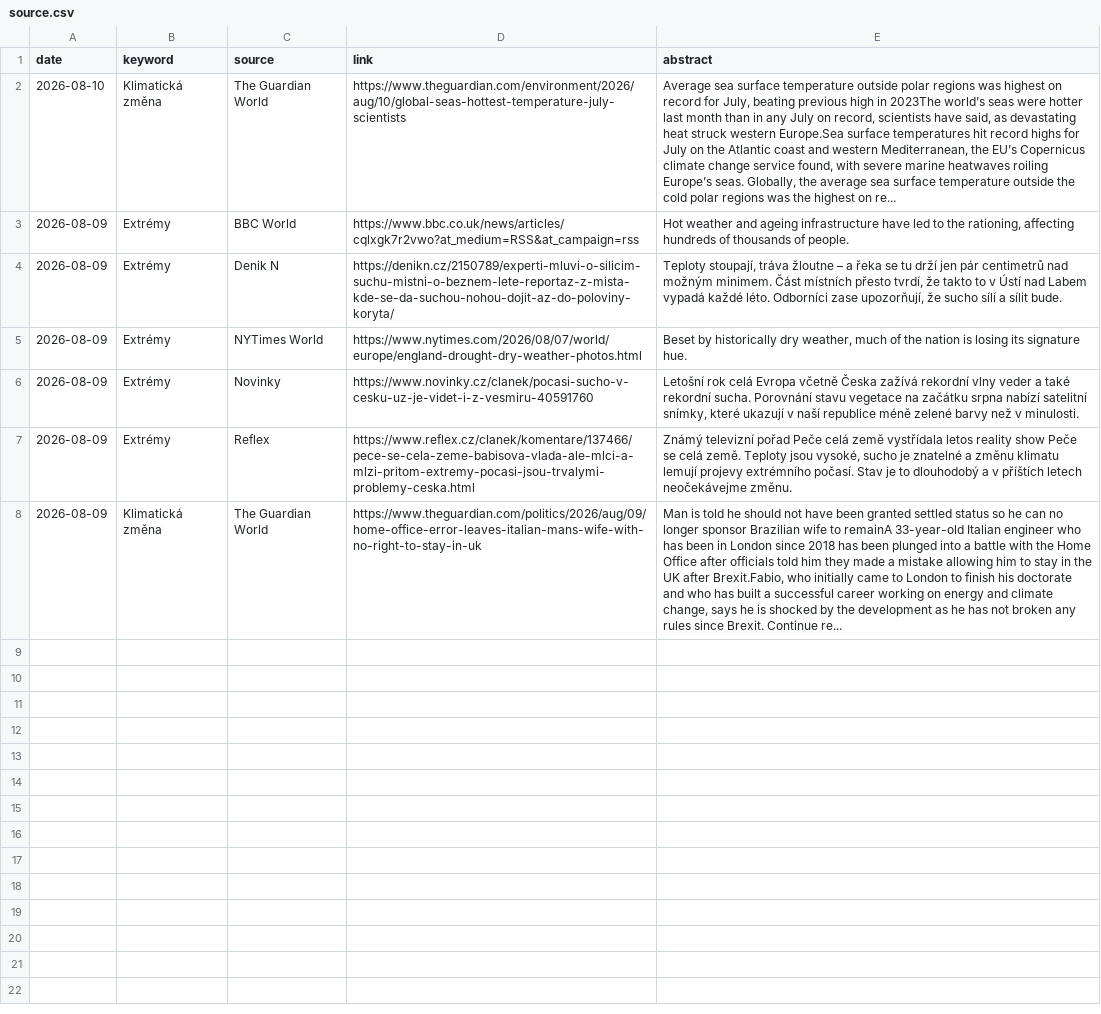
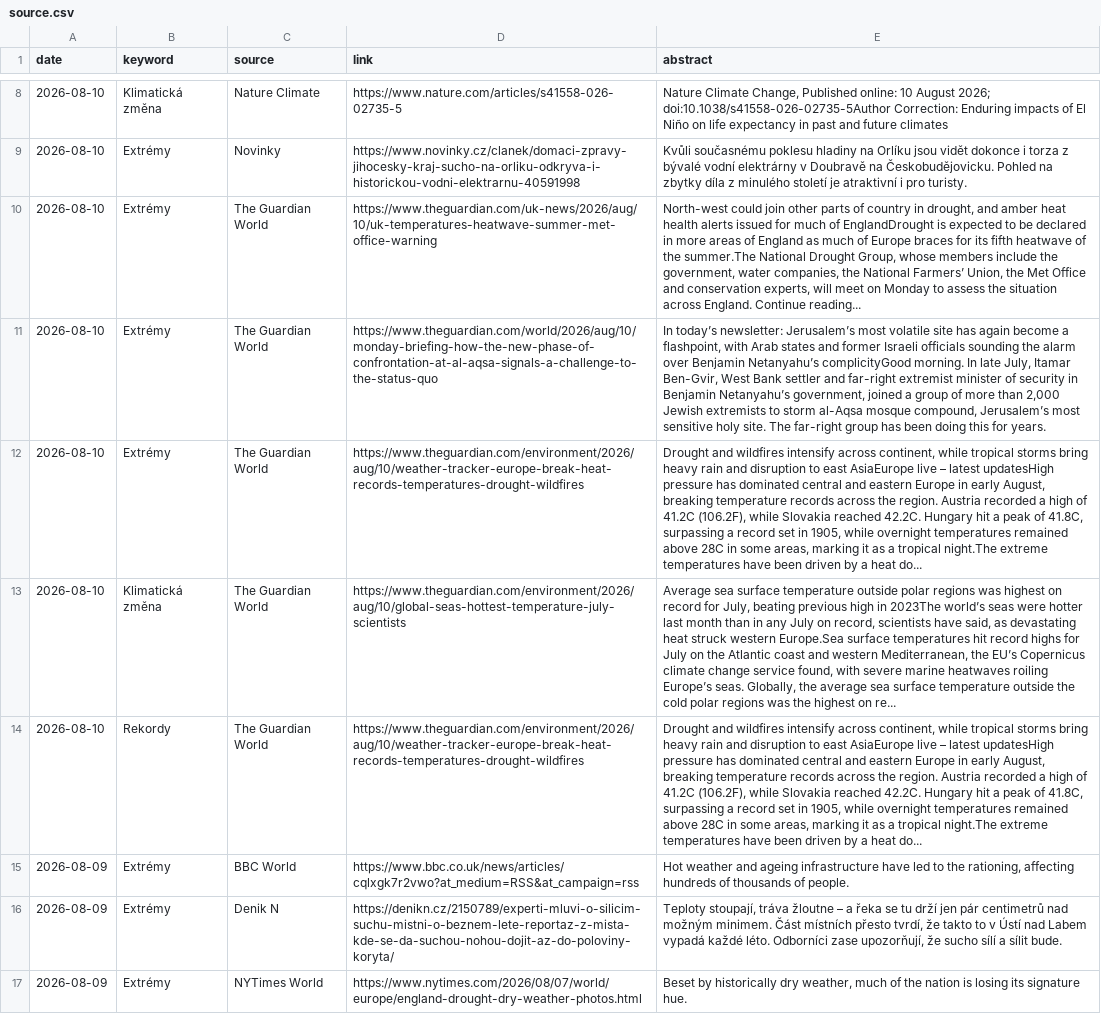
Before and after one commit to RadimTol/Source, a CSV file: source.csv, drawn as a sheet; only a part is shown, gaps mark what is left out; the shorter side is filled out with more unchanged rows; the diff covers the shown part only; the diff names each change by its address in the sheet, - before the commit and + after, or states it on an @@ line.

```diff
--- a/source.csv
+++ b/source.csv
+row 8: 2026-08-10 | Klimatická změna | Nature Climate | https://www.nature.com/articles/s41558-026-02735-5 | Nature Climate Change, Published online: 10 August 2026; doi:10.1038/s41558-026-02735-5Author Correction: Enduring impacts of El Niño on life expectancy in past and future climates
+row 9: 2026-08-10 | Extrémy | Novinky | https://www.novinky.cz/clanek/domaci-zpravy-jihocesky-kraj-sucho-na-orliku-odkryva-i-historickou-vodni-elektrarnu-40591998 | Kvůli současnému poklesu hladiny na Orlíku jsou vidět dokonce i torza z bývalé vodní elektrárny v Doubravě na Českobudějovicku. Pohled na zbytky díla z minulého století je atraktivní i pro turisty.
+row 10: 2026-08-10 | Extrémy | The Guardian World | https://www.theguardian.com/uk-news/2026/aug/10/uk-temperatures-heatwave-summer-met-office-warning | North-west could join other parts of country in drought, and amber heat health alerts issued for much of EnglandDrought is expected to be declared in more areas of England as much of Europe braces for its fifth heatwave of the summer.The National Drought Group, whose members include the government, water companies, the National Farmers’ Union, the Met Office and conservation experts, will meet on Monday to assess the situation across England. Continue reading...
+row 11: 2026-08-10 | Extrémy | The Guardian World | https://www.theguardian.com/world/2026/aug/10/monday-briefing-how-the-new-phase-of-confrontation-at-al-aqsa-signals-a-challenge-to-the-status-quo | In today’s newsletter: Jerusalem’s most volatile site has again become a flashpoint, with Arab states and former Israeli officials sounding the alarm over Benjamin Netanyahu’s complicityGood morning. In late July, Itamar Ben-Gvir, West Bank settler and far-right extremist minister of security in Benjamin Netanyahu’s government, joined a group of more than 2,000 Jewish extremists to storm al-Aqsa mosque compound, Jerusalem’s most sensitive holy site. The far-right group has been doing this for years.
+row 12: 2026-08-10 | Extrémy | The Guardian World | https://www.theguardian.com/environment/2026/aug/10/weather-tracker-europe-break-heat-records-temperatures-drought-wildfires | Drought and wildfires intensify across continent, while tropical storms bring heavy rain and disruption to east AsiaEurope live – latest updatesHigh pressure has dominated central and eastern Europe in early August, breaking temperature records across the region. Austria recorded a high of 41.2C (106.2F), while Slovakia reached 42.2C. Hungary hit a peak of 41.8C, surpassing a record set in 1905, while overnight temperatures remained above 28C in some areas, marking it as a tropical night.The extreme temperatures have been driven by a heat do...
+row 14: 2026-08-10 | Rekordy | The Guardian World | https://www.theguardian.com/environment/2026/aug/10/weather-tracker-europe-break-heat-records-temperatures-drought-wildfires | Drought and wildfires intensify across continent, while tropical storms bring heavy rain and disruption to east AsiaEurope live – latest updatesHigh pressure has dominated central and eastern Europe in early August, breaking temperature records across the region. Austria recorded a high of 41.2C (106.2F), while Slovakia reached 42.2C. Hungary hit a peak of 41.8C, surpassing a record set in 1905, while overnight temperatures remained above 28C in some areas, marking it as a tropical night.The extreme temperatures have been driven by a heat do...
```
Also changed, not shown: 6 added rows elsewhere in this file, 2 other files.
